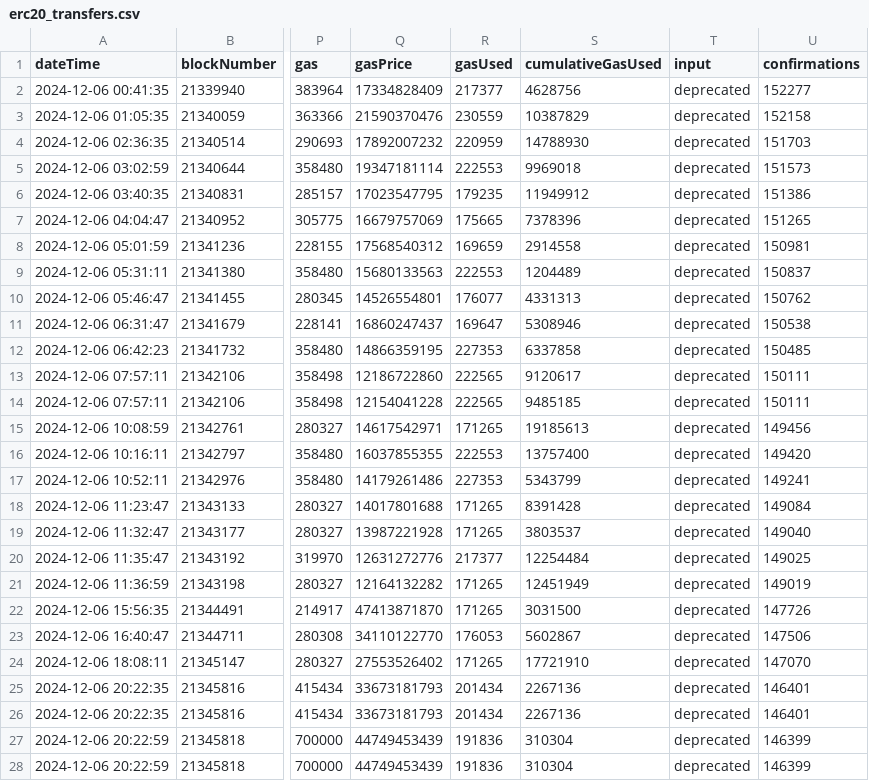
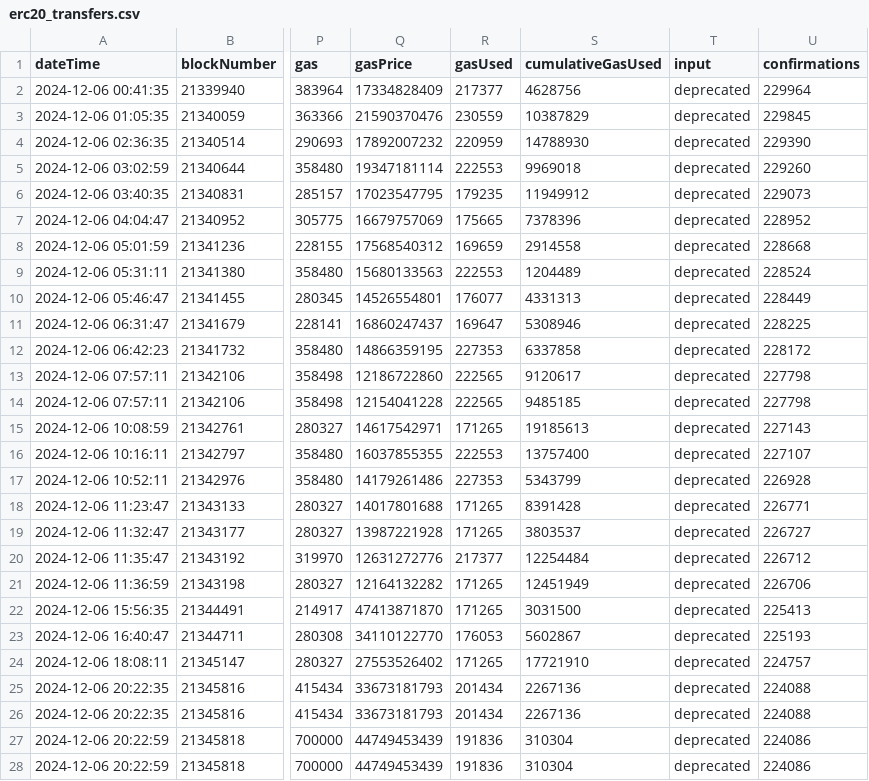
Before and after one commit to Cacidy/Project, a CSV file: etherscan/result/erc20_transfers.csv, drawn as a sheet; only a part is shown, gaps mark what is left out; the diff covers the shown part only; the diff names each change by its address in the sheet, - before the commit and + after, or states it on an @@ line.

```diff
--- a/etherscan/result/erc20_transfers.csv
+++ b/etherscan/result/erc20_transfers.csv
-U2 (confirmations): 152277
+U2 (confirmations): 229964
-U3 (confirmations): 152158
+U3 (confirmations): 229845
-U4 (confirmations): 151703
+U4 (confirmations): 229390
-U5 (confirmations): 151573
+U5 (confirmations): 229260
-U6 (confirmations): 151386
+U6 (confirmations): 229073
-U7 (confirmations): 151265
+U7 (confirmations): 228952
-U8 (confirmations): 150981
+U8 (confirmations): 228668
-U9 (confirmations): 150837
+U9 (confirmations): 228524
-U10 (confirmations): 150762
+U10 (confirmations): 228449
-U11 (confirmations): 150538
+U11 (confirmations): 228225
-U12 (confirmations): 150485
+U12 (confirmations): 228172
-U13:U14 (confirmations): 150111
+U13:U14 (confirmations): 227798
-U15 (confirmations): 149456
+U15 (confirmations): 227143
-U16 (confirmations): 149420
+U16 (confirmations): 227107
-U17 (confirmations): 149241
+U17 (confirmations): 226928
-U18 (confirmations): 149084
+U18 (confirmations): 226771
-U19 (confirmations): 149040
+U19 (confirmations): 226727
-U20 (confirmations): 149025
+U20 (confirmations): 226712
-U21 (confirmations): 149019
+U21 (confirmations): 226706
-U22 (confirmations): 147726
+U22 (confirmations): 225413
-U23 (confirmations): 147506
+U23 (confirmations): 225193
-U24 (confirmations): 147070
+U24 (confirmations): 224757
-U25:U26 (confirmations): 146401
+U25:U26 (confirmations): 224088
-U27:U28 (confirmations): 146399
+U27:U28 (confirmations): 224086
```
Also changed, not shown: 92 edited cells elsewhere in this file, 5 other files.
